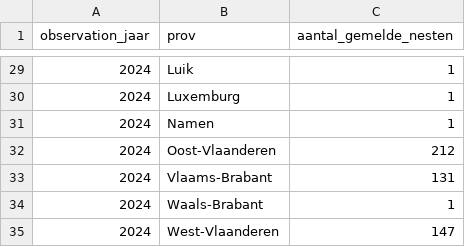
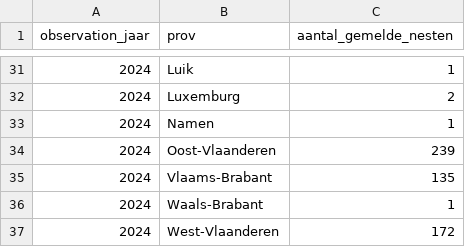
Before and after one commit to inbo/aspbo, a CSV file: data/output/UAT_processing/Vespa_velutina_shape/aantal_lente_nesten.csv, drawn as a sheet; only a part is shown, gaps mark what is left out; the diff covers the shown part only.

Commit message:
[AUTO]update inputs
Files changed:
M	data/input/Vespa-Watch_gbif.csv
M	data/input/Vespa-Watch_iasset.csv
M	data/interim/data_nest_iasset.geojson
M	data/output/UAT_processing/Vespa_velutina_shape/aantal_lente_nesten.csv
M	data/output/UAT_processing/Vespa_velutina_shape/aantal_nesten_meta.csv
M	data/output/UAT_processing/Vespa_velutina_shape/actieve_haarden.geojson
M	data/output/UAT_processing/Vespa_velutina_shape/beheerde_nesten.geojson
M	data/output/UAT_processing/Vespa_velutina_shape/nesten.geojson
M	data/output/UAT_processing/Vespa_velutina_shape/onbehandelde_nesten.geojson

```diff
--- a/data/output/UAT_processing/Vespa_velutina_shape/aantal_lente_nesten.csv
+++ b/data/output/UAT_processing/Vespa_velutina_shape/aantal_lente_nesten.csv
@@ -29,7 +31,7 @@ observation_jaar,prov,aantal_gemelde_nesten
 2024,Luik,1
-2024,Luxemburg,1
+2024,Luxemburg,2
 2024,Namen,1
-2024,Oost-Vlaanderen,212
-2024,Vlaams-Brabant,131
+2024,Oost-Vlaanderen,239
+2024,Vlaams-Brabant,135
 2024,Waals-Brabant,1
-2024,West-Vlaanderen,147
+2024,West-Vlaanderen,172
```
Also changed, not shown: 2 added rows and 16 edited cells elsewhere in this file, 6 other files.
